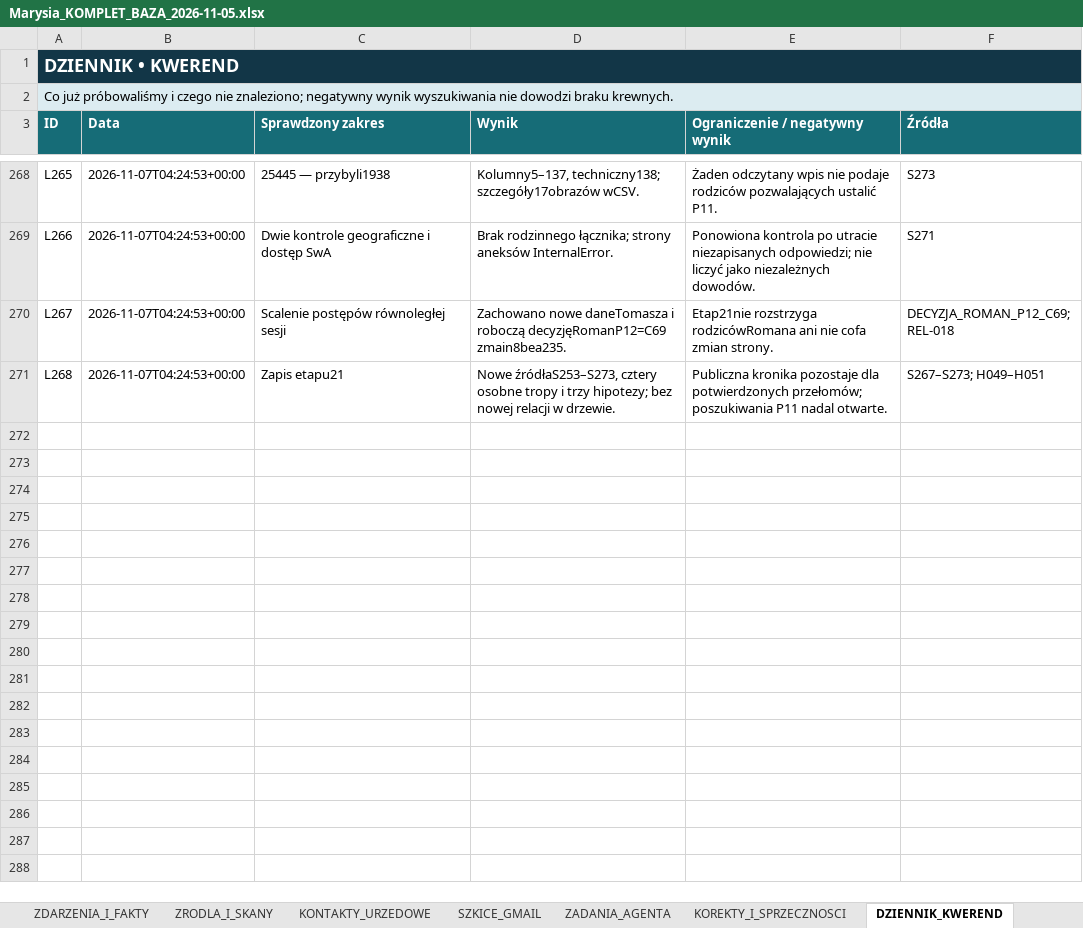
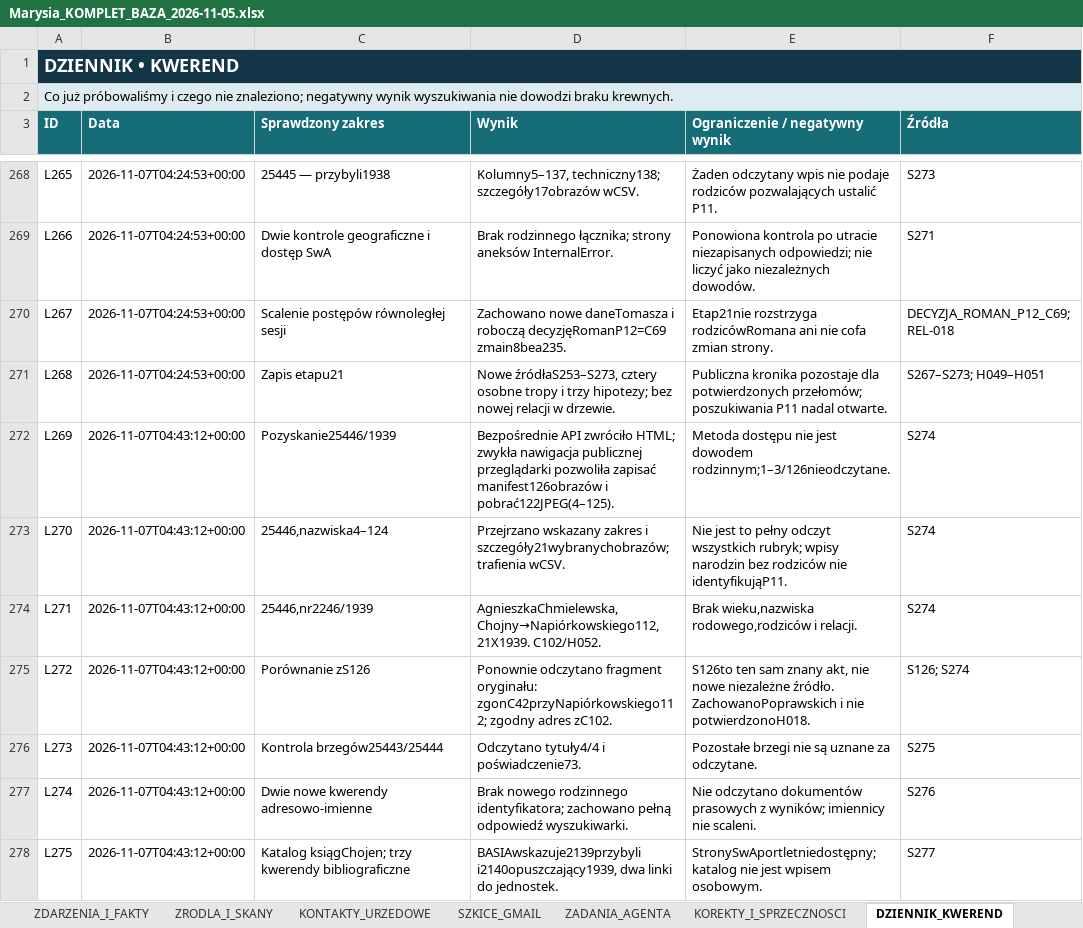
Before and after one commit to maciekkoz-PL/drzewo-genealogiczne, an Excel workbook: Marysia_KOMPLET_BAZA_2026-11-05.xlsx, sheet DZIENNIK_KWEREND, drawn as a sheet; only a part is shown, gaps mark what is left out; values as stored, in another font and other column widths than the file's, no borders; table styles not drawn; the diff names each change by its address in the sheet, - before the commit and + after, or states it on an @@ line.

Commit message:
Etap22: polacz adres Agnieszki1939 z aktem dziecka1940, zachowaj hipotezy

```diff
--- a/Marysia_KOMPLET_BAZA_2026-11-05.xlsx (sheet DZIENNIK_KWEREND)
+++ b/Marysia_KOMPLET_BAZA_2026-11-05.xlsx (sheet DZIENNIK_KWEREND)
+row 272: L269 | 2026-11-07T04:43:12+00:00 | Pozyskanie25446/1939 | Bezpośrednie API zwróciło HTML; zwykła nawigacja publicznej przeglądarki pozwoliła zapisać manifest126obrazów i pobrać122JPEG(4–125). | Metoda dostępu nie jest dowodem rodzinnym;1–3/126nieodczytane. | S274
+row 273: L270 | 2026-11-07T04:43:12+00:00 | 25446,nazwiska4–124 | Przejrzano wskazany zakres i szczegóły21wybranychobrazów; trafienia wCSV. | Nie jest to pełny odczyt wszystkich rubryk; wpisy narodzin bez rodziców nie identyfikująP11. | S274
+row 274: L271 | 2026-11-07T04:43:12+00:00 | 25446,nr2246/1939 | AgnieszkaChmielewska,Chojny→Napiórkowskiego112,21X1939. C102/H052. | Brak wieku,nazwiska rodowego,rodziców i relacji. | S274
+row 275: L272 | 2026-11-07T04:43:12+00:00 | Porównanie zS126 | Ponownie odczytano fragment oryginału: zgonC42przyNapiórkowskiego112; zgodny adres zC102. | S126to ten sam znany akt, nie nowe niezależne źródło. ZachowanoPoprawskich i nie potwierdzonoH018. | S126; S274
+row 276: L273 | 2026-11-07T04:43:12+00:00 | Kontrola brzegów25443/25444 | Odczytano tytuły4/4 i poświadczenie73. | Pozostałe brzegi nie są uznane za odczytane. | S275
+row 277: L274 | 2026-11-07T04:43:12+00:00 | Dwie nowe kwerendy adresowo-imienne | Brak nowego rodzinnego identyfikatora; zachowano pełną odpowiedź wyszukiwarki. | Nie odczytano dokumentów prasowych z wyników; imiennicy nie scaleni. | S276
+row 278: L275 | 2026-11-07T04:43:12+00:00 | Katalog ksiągChojen; trzy kwerendy bibliograficzne | BASIAwskazuje2139przybyli i2140opuszczający1939, dwa linki do jednostek. | StronySwAportletniedostępny; katalog nie jest wpisem osobowym. | S277
```
Also changed, not shown: sheet PLIKI_DOWODOWE, sheet ZRODLA_I_SKANY, sheet KANDYDACI_I_HOMONIMY, sheet ZADANIA_AGENTA, sheet HIPOTEZY_OTWARTE, sheet START, 44 other files.
